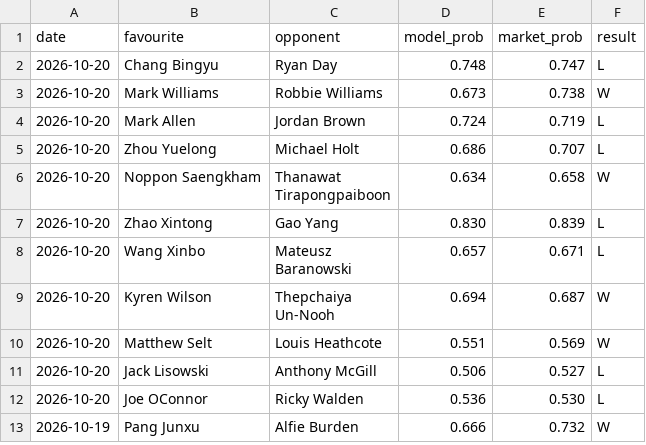
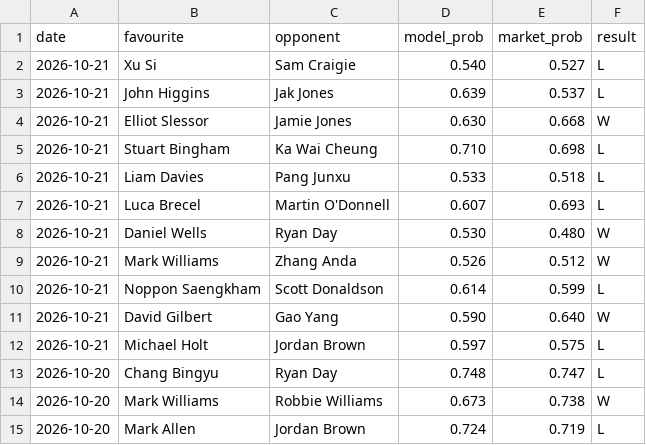
Before and after one commit to Altora-Analytics/altora-analytics, a CSV file: record-snooker.csv, drawn as a sheet; only a part is shown; the shorter side is filled out with more unchanged rows.

Commit message:
daily record update 2026-10-22

```diff
--- a/record-snooker.csv
+++ b/record-snooker.csv
@@ -1,2 +1,13 @@
 date,favourite,opponent,model_prob,market_prob,result
+2026-10-21,Xu Si,Sam Craigie,0.540,0.527,L
+2026-10-21,John Higgins,Jak Jones,0.639,0.537,L
+2026-10-21,Elliot Slessor,Jamie Jones,0.630,0.668,W
+2026-10-21,Stuart Bingham,Ka Wai Cheung,0.710,0.698,L
+2026-10-21,Liam Davies,Pang Junxu,0.533,0.518,L
+2026-10-21,Luca Brecel,Martin O'Donnell,0.607,0.693,L
+2026-10-21,Daniel Wells,Ryan Day,0.530,0.480,W
+2026-10-21,Mark Williams,Zhang Anda,0.526,0.512,W
+2026-10-21,Noppon Saengkham,Scott Donaldson,0.614,0.599,L
+2026-10-21,David Gilbert,Gao Yang,0.590,0.640,W
+2026-10-21,Michael Holt,Jordan Brown,0.597,0.575,L
 2026-10-20,Chang Bingyu,Ryan Day,0.748,0.747,L
```
Also changed, not shown: 10 other files.
